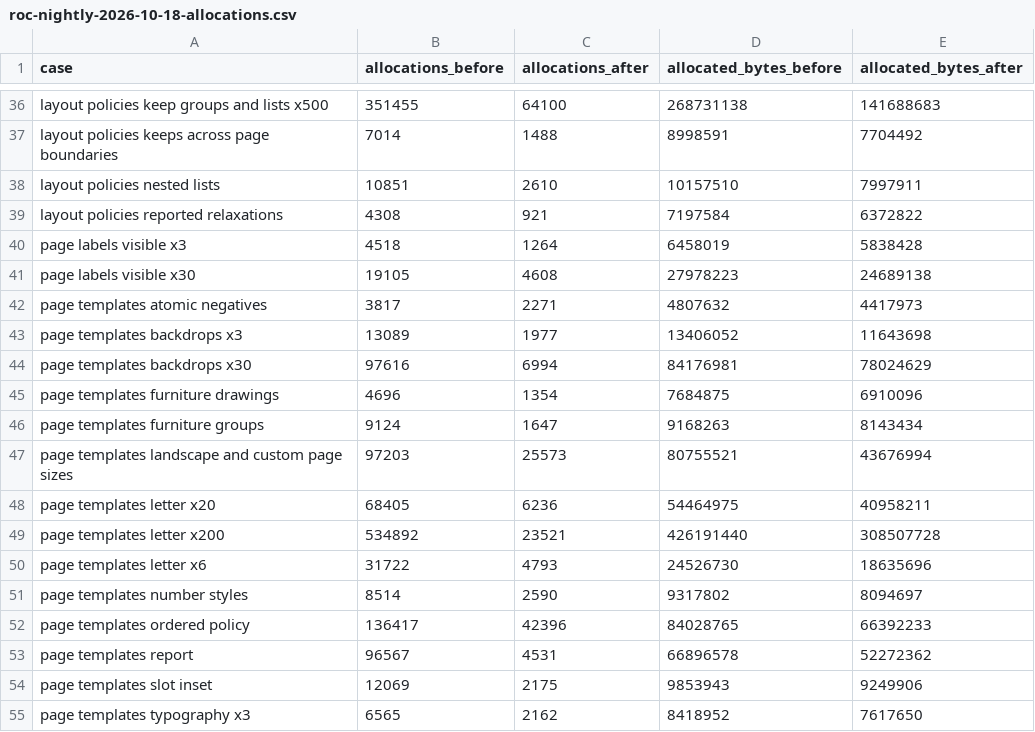
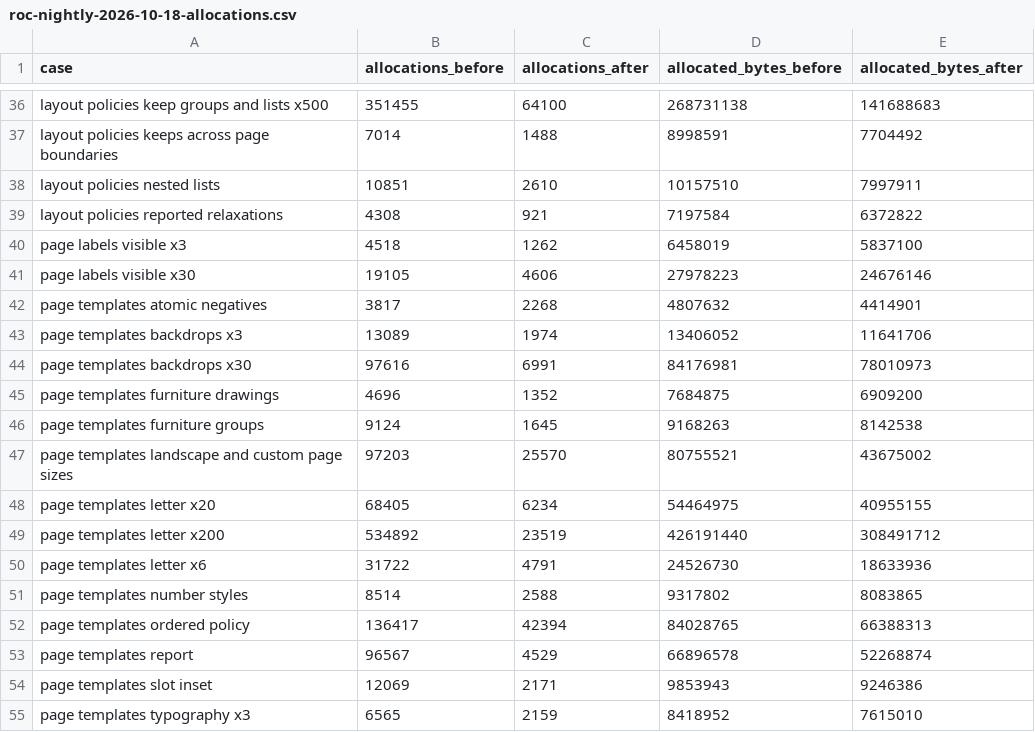
Before and after one commit to lukewilliamboswell/roc-pdf, a CSV file: development/performance/roc-nightly-2026-10-18-allocations.csv, drawn as a sheet; only a part is shown, gaps mark what is left out; the diff covers the shown part only.

Commit message:
Rebaseline allocations for the List.map sweep

```diff
--- a/development/performance/roc-nightly-2026-10-18-allocations.csv
+++ b/development/performance/roc-nightly-2026-10-18-allocations.csv
@@ -39,17 +39,17 @@ layout policies nested lists,10851,2610,10157510,7997911
 layout policies reported relaxations,4308,921,7197584,6372822
-page labels visible x3,4518,1264,6458019,5838428
-page labels visible x30,19105,4608,27978223,24689138
-page templates atomic negatives,3817,2271,4807632,4417973
-page templates backdrops x3,13089,1977,13406052,11643698
-page templates backdrops x30,97616,6994,84176981,78024629
-page templates furniture drawings,4696,1354,7684875,6910096
-page templates furniture groups,9124,1647,9168263,8143434
-page templates landscape and custom page sizes,97203,25573,80755521,43676994
-page templates letter x20,68405,6236,54464975,40958211
-page templates letter x200,534892,23521,426191440,308507728
-page templates letter x6,31722,4793,24526730,18635696
-page templates number styles,8514,2590,9317802,8094697
-page templates ordered policy,136417,42396,84028765,66392233
-page templates report,96567,4531,66896578,52272362
-page templates slot inset,12069,2175,9853943,9249906
-page templates typography x3,6565,2162,8418952,7617650
+page labels visible x3,4518,1262,6458019,5837100
+page labels visible x30,19105,4606,27978223,24676146
+page templates atomic negatives,3817,2268,4807632,4414901
+page templates backdrops x3,13089,1974,13406052,11641706
+page templates backdrops x30,97616,6991,84176981,78010973
+page templates furniture drawings,4696,1352,7684875,6909200
+page templates furniture groups,9124,1645,9168263,8142538
+page templates landscape and custom page sizes,97203,25570,80755521,43675002
+page templates letter x20,68405,6234,54464975,40955155
+page templates letter x200,534892,23519,426191440,308491712
+page templates letter x6,31722,4791,24526730,18633936
+page templates number styles,8514,2588,9317802,8083865
+page templates ordered policy,136417,42394,84028765,66388313
+page templates report,96567,4529,66896578,52268874
+page templates slot inset,12069,2171,9853943,9246386
+page templates typography x3,6565,2159,8418952,7615010
```
Also changed, not shown: 94 edited cells elsewhere in this file, 2 other files.
